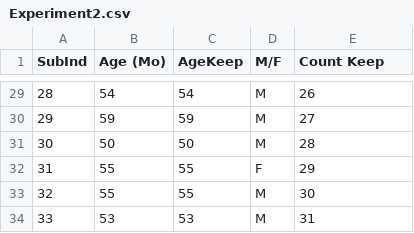
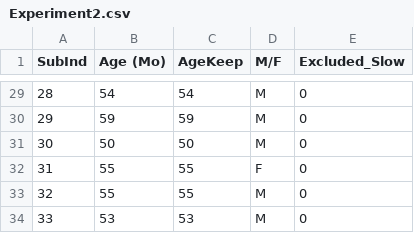
Before and after one commit to brialorelle/kidstroop, a CSV file: demographics/Experiment2.csv, drawn as a sheet; only a part is shown, gaps mark what is left out; the diff covers the shown part only.

```diff
--- a/demographics/Experiment2.csv
+++ b/demographics/Experiment2.csv
@@ -1 +1 @@
-SubInd,Age (Mo),AgeKeep,M/F,Count Keep
+SubInd,Age (Mo),AgeKeep,M/F,Excluded_Slow
@@ -29,6 +29,6 @@
-28,54,54,M,26
-29,59,59,M,27
-30,50,50,M,28
-31,55,55,F,29
-32,55,55,M,30
-33,53,53,M,31
+28,54,54,M,0
+29,59,59,M,0
+30,50,50,M,0
+31,55,55,F,0
+32,55,55,M,0
+33,53,53,M,0
```
Also changed, not shown: 28 edited cells elsewhere in this file.
